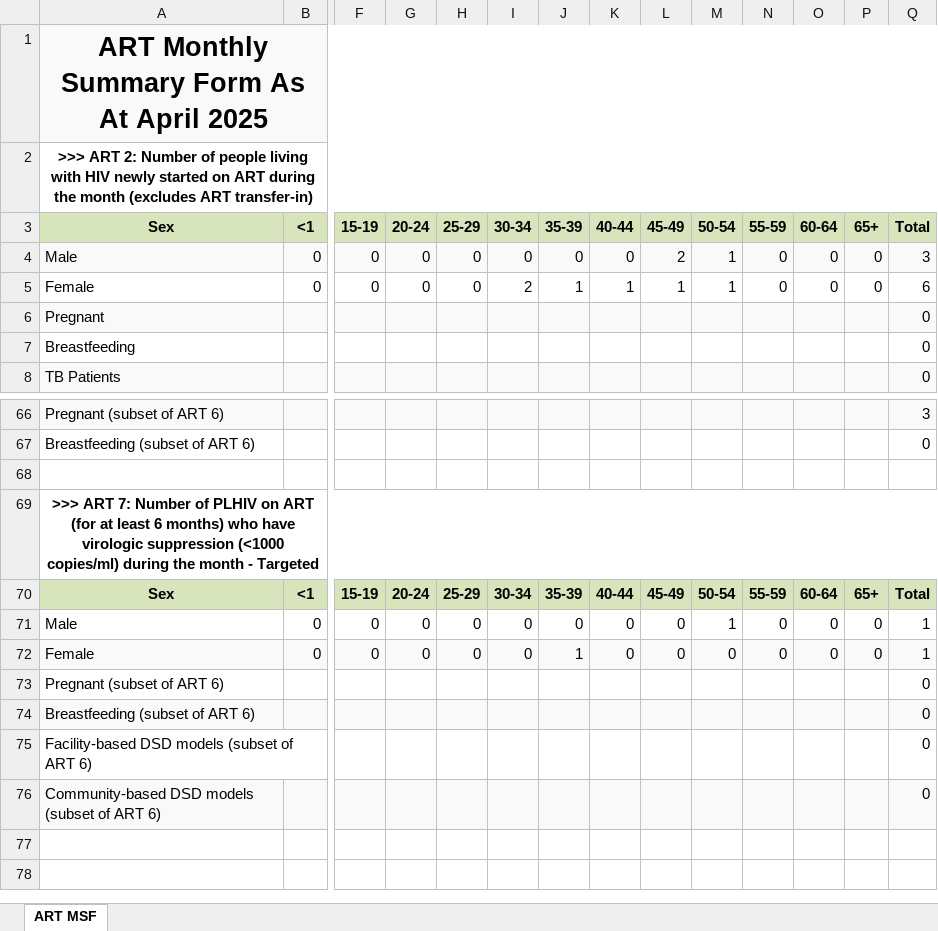
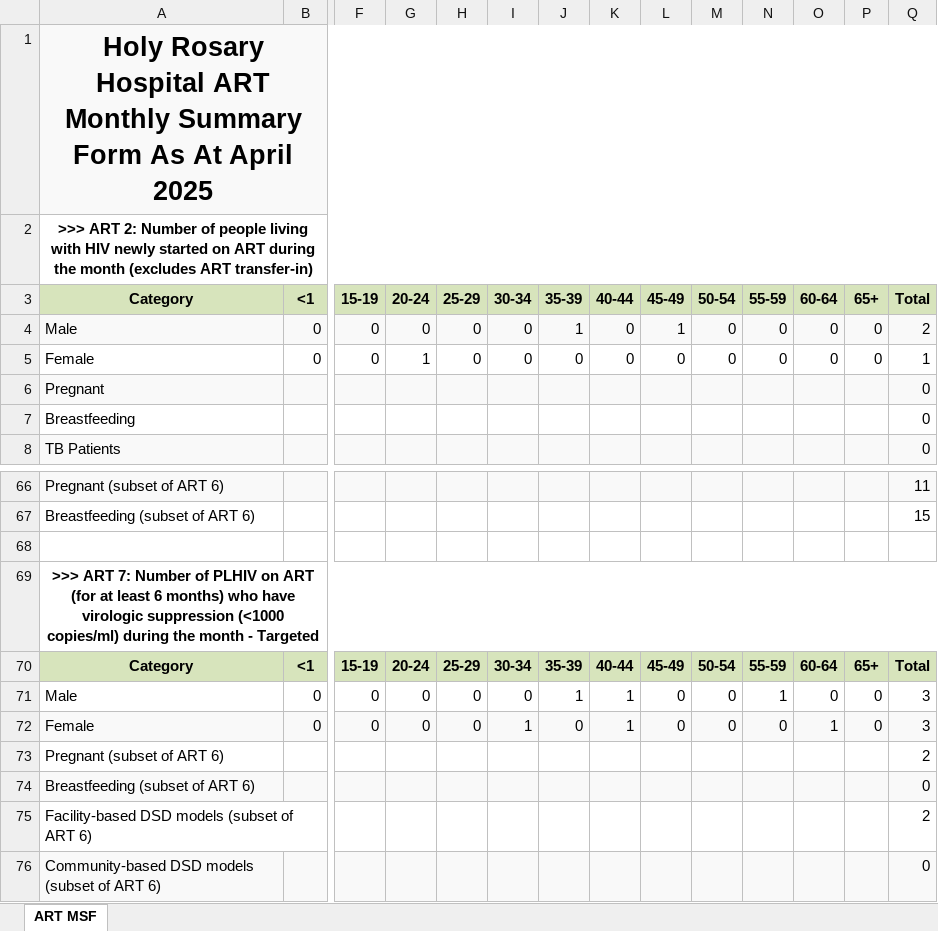
Before and after one commit to Netocodez/MSF-Calculator, an Excel workbook: ART MSF SUMMARY AS AT April 2025.xlsx, sheet ART MSF, drawn as a sheet; only a part is shown, gaps mark what is left out; values as stored, in another font and other column widths than the file's, no borders; the diff covers the shown part only; the diff names each change by its address in the sheet, - before the commit and + after, or states it on an @@ line.

Commit message:
Added/Updated Features ( Period selection,  straight df processing,  facility name to title)
Changed period selection from date to only month year

Removed unnecessary writing of summary to file and reading it again (summary now processed straight from dataframes)

added Facility name to final summary title

```diff
--- a/ART MSF SUMMARY AS AT April 2025.xlsx (sheet ART MSF)
+++ b/ART MSF SUMMARY AS AT April 2025.xlsx (sheet ART MSF)
-A1: ART Monthly…
+A1: Holy Rosary Hospital ART Monthly…
-A3: Sex
+A3: Category
-J4: 0
+J4: 1
-L4: 2
+L4: 1
-M4:M5: 1
+M4:M5: 0
-Q4: 3
+Q4: 2
-G5: 0
+G5: 1
-I5: 2
+I5: 0
-J5: 1
+J5: 0
-K5: 1
+K5: 0
-L5: 1
+L5: 0
-Q5: 6
+Q5: 1
-Q66: 3
+Q66: 11
-Q67: 0
+Q67: 15
-A70: Sex
+A70: Category
-J71: 0
+J71: 1
-K71:K72: 0
+K71:K72: 1
-M71: 1
+M71: 0
-N71: 0
+N71: 1
-Q71:Q72: 1
+Q71:Q72: 3
-I72: 0
+I72: 1
-J72: 1
+J72: 0
-O72: 0
+O72: 1
-Q73: 0
+Q73: 2
-Q75: 0
+Q75: 2
```
Also changed, not shown: 11 added rows, 11 removed rows and 41 edited cells elsewhere in this sheet, 3 other files.
